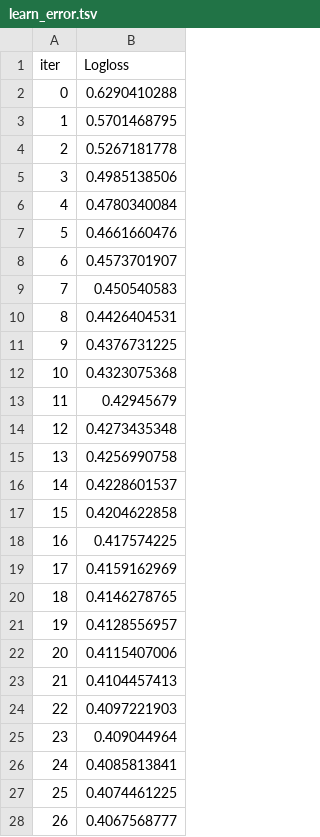
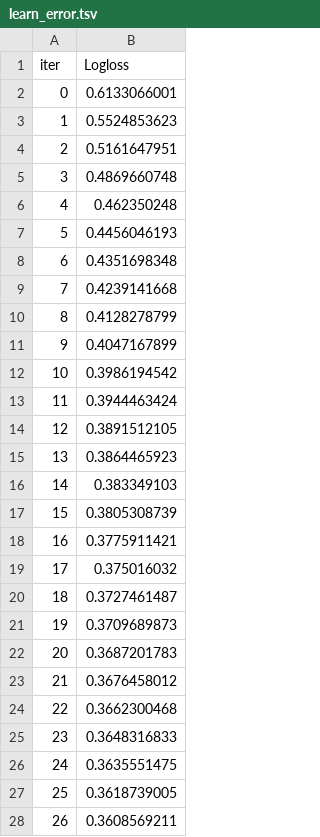
Before and after one commit to georgoparin/mle-mlflow, a TSV file: catboost_info/learn_error.tsv, drawn as a sheet; only a part is shown; the diff covers the shown part only.

```diff
--- a/catboost_info/learn_error.tsv
+++ b/catboost_info/learn_error.tsv
@@ -1,28 +1,28 @@
 iter	Logloss
-0	0.6290410288
-1	0.5701468795
-2	0.5267181778
-3	0.4985138506
-4	0.4780340084
-5	0.4661660476
-6	0.4573701907
-7	0.450540583
-8	0.4426404531
-9	0.4376731225
-10	0.4323075368
-11	0.42945679
-12	0.4273435348
-13	0.4256990758
-14	0.4228601537
-15	0.4204622858
-16	0.417574225
-17	0.4159162969
-18	0.4146278765
-19	0.4128556957
-20	0.4115407006
-21	0.4104457413
-22	0.4097221903
-23	0.409044964
-24	0.4085813841
-25	0.4074461225
-26	0.4067568777
+0	0.6133066001
+1	0.5524853623
+2	0.5161647951
+3	0.4869660748
+4	0.462350248
+5	0.4456046193
+6	0.4351698348
+7	0.4239141668
+8	0.4128278799
+9	0.4047167899
+10	0.3986194542
+11	0.3944463424
+12	0.3891512105
+13	0.3864465923
+14	0.383349103
+15	0.3805308739
+16	0.3775911421
+17	0.375016032
+18	0.3727461487
+19	0.3709689873
+20	0.3687201783
+21	0.3676458012
+22	0.3662300468
+23	0.3648316833
+24	0.3635551475
+25	0.3618739005
+26	0.3608569211
```
Also changed, not shown: 123 edited cells elsewhere in this file, catboost_info/time_left.tsv, 3 other files.
